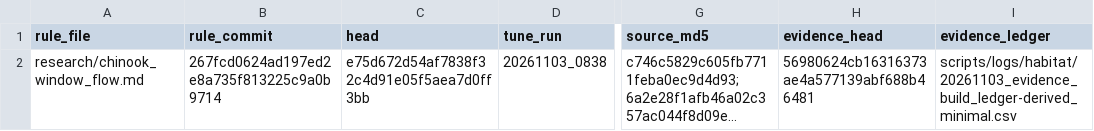
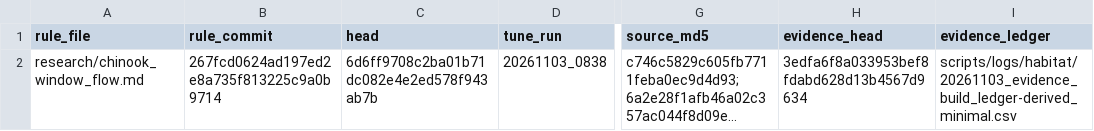
Before and after one commit to NewGraphEnvironment/knowledge, a CSV file: data/tune/flow_window/ch_rear_tune_run.csv, drawn as a sheet; only a part is shown, gaps mark what is left out; long unchanged cells end in …; the diff names each change by its address in the sheet, - before the commit and + after, or states it on an @@ line.

```diff
--- a/data/tune/flow_window/ch_rear_tune_run.csv
+++ b/data/tune/flow_window/ch_rear_tune_run.csv
-C2 (head): e75d672d54af7838f32c4d91e05f5aea7d0ff3bb
+C2 (head): 6d6ff9708c2ba01b71dc082e4e2ed578f943ab7b
-H2 (evidence_head): 56980624cb16316373ae4a577139abf688b46481
+H2 (evidence_head): 3edfa6f8a033953bef8fdabd628d13b4567d9634
```
Also changed, not shown: 1 other file.
